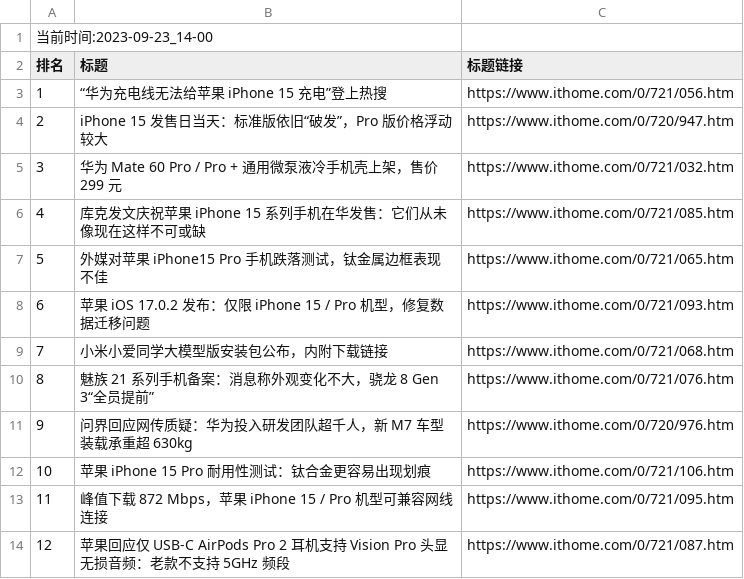
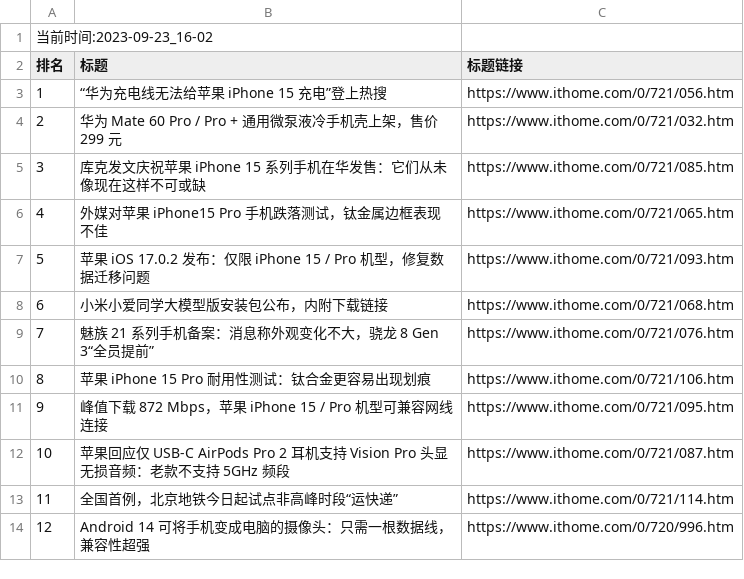
Before and after one commit to zhaowei1869/python_spider, a CSV file: 微博热搜/data/it_home_day_band_data.csv, drawn as a sheet; removed rows and columns are numbered as before the commit, all else as after; the diff names each change by its address in the sheet, - before the commit and + after, or states it on an @@ line.

```diff
--- a/微博热搜/data/it_home_day_band_data.csv
+++ b/微博热搜/data/it_home_day_band_data.csv
@@ column A (排名) renumbered between rows 1 and 12 @@
-row 4: 2 | iPhone 15 发售日当天：标准版依旧“破发”，Pro 版价格浮动较大 | https://www.ithome.com/0/720/947.htm
-row 11: 9 | 问界回应网传质疑：华为投入研发团队超千人，新 M7 车型装载承重超 630kg | https://www.ithome.com/0/720/976.htm
+row 13: 11 | 全国首例，北京地铁今日起试点非高峰时段“运快递” | https://www.ithome.com/0/721/114.htm
+row 14: 12 | Android 14 可将手机变成电脑的摄像头：只需一根数据线，兼容性超强 | https://www.ithome.com/0/720/996.htm
```
Also changed, not shown: 2 other files.
